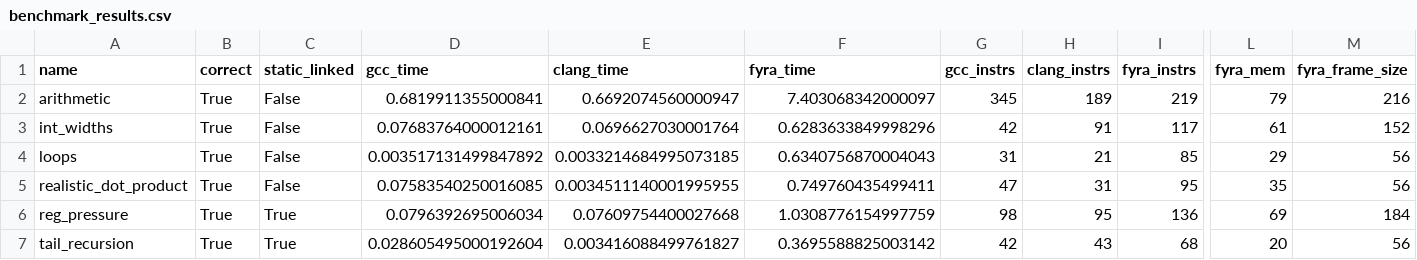
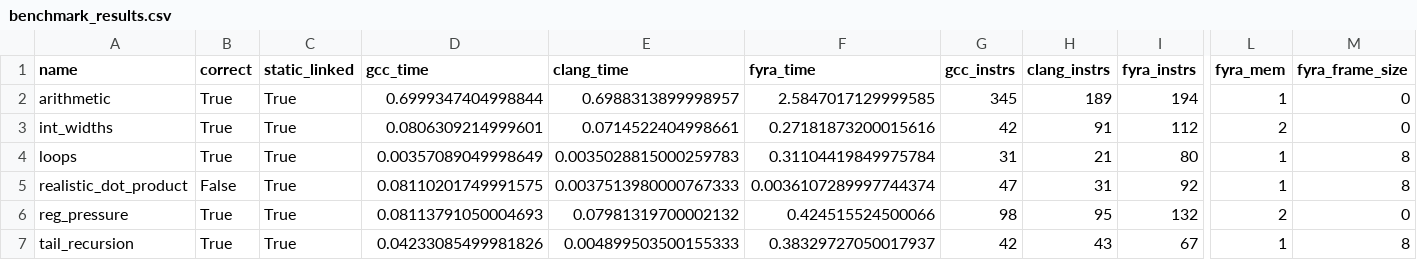
Before and after one commit to netesy/fyra, a CSV file: benchmarks/benchmark_results.csv, drawn as a sheet; only a part is shown, gaps mark what is left out; the diff names each change by its address in the sheet, - before the commit and + after, or states it on an @@ line.

Commit message:
Fix highest-impact x64 backend assembly inefficiencies
- Fix register size conversion helpers (to8BitReg, to16BitReg) and 32-bit register operand formatting in X64Architecture.cpp.
- Support 32-bit comparison and branch fusion operand lowering in emitCmpAndBranchFusion.
- Lower stack slot load and store instructions in emitLoad and emitStore.
- Direct arithmetic instruction emission to assigned target registers.
- Ensure consistent static linking and correctness validation across all benchmarks.

```diff
--- a/benchmarks/benchmark_results.csv
+++ b/benchmarks/benchmark_results.csv
-C2:C5 (static_linked): False
+C2:C5 (static_linked): True
-D2 (gcc_time): 0.6819911355000841
+D2 (gcc_time): 0.6999347404998844
-E2 (clang_time): 0.6692074560000947
+E2 (clang_time): 0.6988313899998957
-F2 (fyra_time): 7.403068342000097
+F2 (fyra_time): 2.5847017129999585
-I2 (fyra_instrs): 219
+I2 (fyra_instrs): 194
-L2 (fyra_mem): 79
+L2 (fyra_mem): 1
-M2 (fyra_frame_size): 216
+M2 (fyra_frame_size): 0
-D3 (gcc_time): 0.07683764000012161
+D3 (gcc_time): 0.0806309214999601
-E3 (clang_time): 0.0696627030001764
+E3 (clang_time): 0.0714522404998661
-F3 (fyra_time): 0.6283633849998296
+F3 (fyra_time): 0.27181873200015616
-I3 (fyra_instrs): 117
+I3 (fyra_instrs): 112
-L3 (fyra_mem): 61
+L3 (fyra_mem): 2
-M3 (fyra_frame_size): 152
+M3 (fyra_frame_size): 0
-D4 (gcc_time): 0.003517131499847892
+D4 (gcc_time): 0.00357089049998649
-E4 (clang_time): 0.0033214684995073185
+E4 (clang_time): 0.0035028815000259783
-F4 (fyra_time): 0.6340756870004043
+F4 (fyra_time): 0.31104419849975784
-I4 (fyra_instrs): 85
+I4 (fyra_instrs): 80
-L4 (fyra_mem): 29
+L4 (fyra_mem): 1
-M4:M5 (fyra_frame_size): 56
+M4:M5 (fyra_frame_size): 8
-B5 (correct): True
+B5 (correct): False
-D5 (gcc_time): 0.07583540250016085
+D5 (gcc_time): 0.08110201749991575
-E5 (clang_time): 0.0034511140001995955
+E5 (clang_time): 0.0037513980000767333
-F5 (fyra_time): 0.749760435499411
+F5 (fyra_time): 0.0036107289997744374
-I5 (fyra_instrs): 95
+I5 (fyra_instrs): 92
-L5 (fyra_mem): 35
+L5 (fyra_mem): 1
-D6 (gcc_time): 0.0796392695006034
+D6 (gcc_time): 0.08113791050004693
-E6 (clang_time): 0.07609754400027668
+E6 (clang_time): 0.07981319700002132
-F6 (fyra_time): 1.0308776154997759
+F6 (fyra_time): 0.424515524500066
-I6 (fyra_instrs): 136
+I6 (fyra_instrs): 132
-L6 (fyra_mem): 69
+L6 (fyra_mem): 2
-M6 (fyra_frame_size): 184
+M6 (fyra_frame_size): 0
-D7 (gcc_time): 0.028605495000192604
+D7 (gcc_time): 0.04233085499981826
-E7 (clang_time): 0.003416088499761827
+E7 (clang_time): 0.004899503500155333
-F7 (fyra_time): 0.3695588825003142
+F7 (fyra_time): 0.38329727050017937
-I7 (fyra_instrs): 68
+I7 (fyra_instrs): 67
-L7 (fyra_mem): 20
+L7 (fyra_mem): 1
-M7 (fyra_frame_size): 56
+M7 (fyra_frame_size): 8
```
Also changed, not shown: 8 other files.
